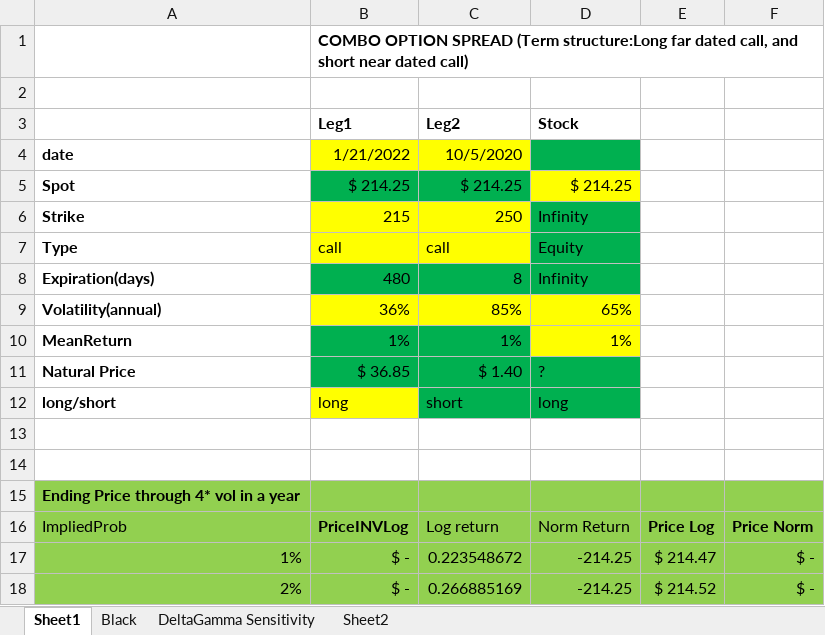
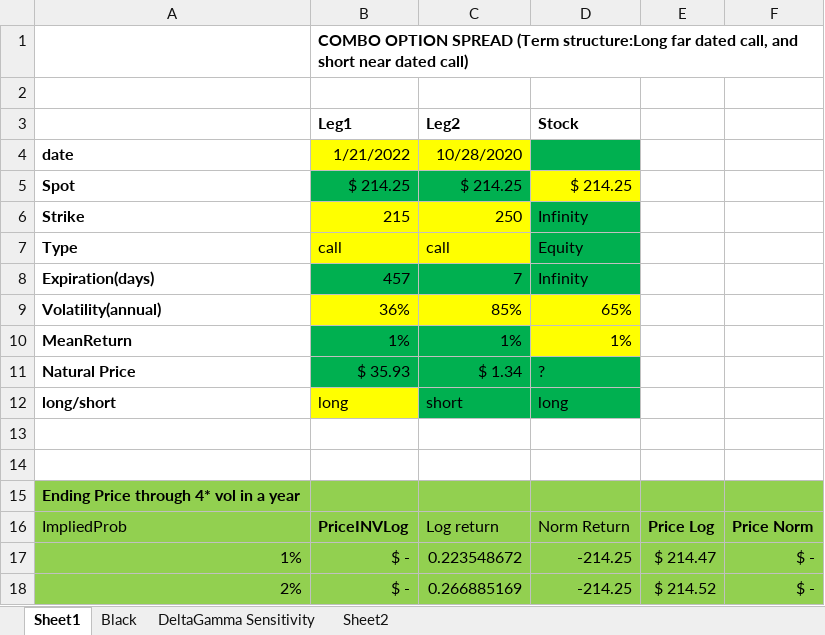
Before and after one commit to Carterlavigne2722/2-leg-option-spread-model, an Excel workbook: Combospread_wblackscholes_LongFardatedcall-ShortNearDatedcall.xlsx, sheet Sheet1, drawn as a sheet; only a part is shown; values as stored, in another font and other column widths than the file's, no borders; charts and pictures not drawn; the diff names each change by its address in the sheet, - before the commit and + after, or states it on an @@ line.

```diff
--- a/Combospread_wblackscholes_LongFardatedcall-ShortNearDatedcall.xlsx (sheet Sheet1)
+++ b/Combospread_wblackscholes_LongFardatedcall-ShortNearDatedcall.xlsx (sheet Sheet1)
-C4: 10/5/2020
+C4: 10/28/2020
-B8: 480
+B8: 457
-C8: 8
+C8: 7
-B11: $ 36.85
+B11: $ 35.93
-C11: $ 1.40
+C11: $ 1.34
```
Also changed, not shown: sheet DeltaGamma Sensitivity, sheet Sheet2, sheet Black, hidden cells, charts or pictures.
